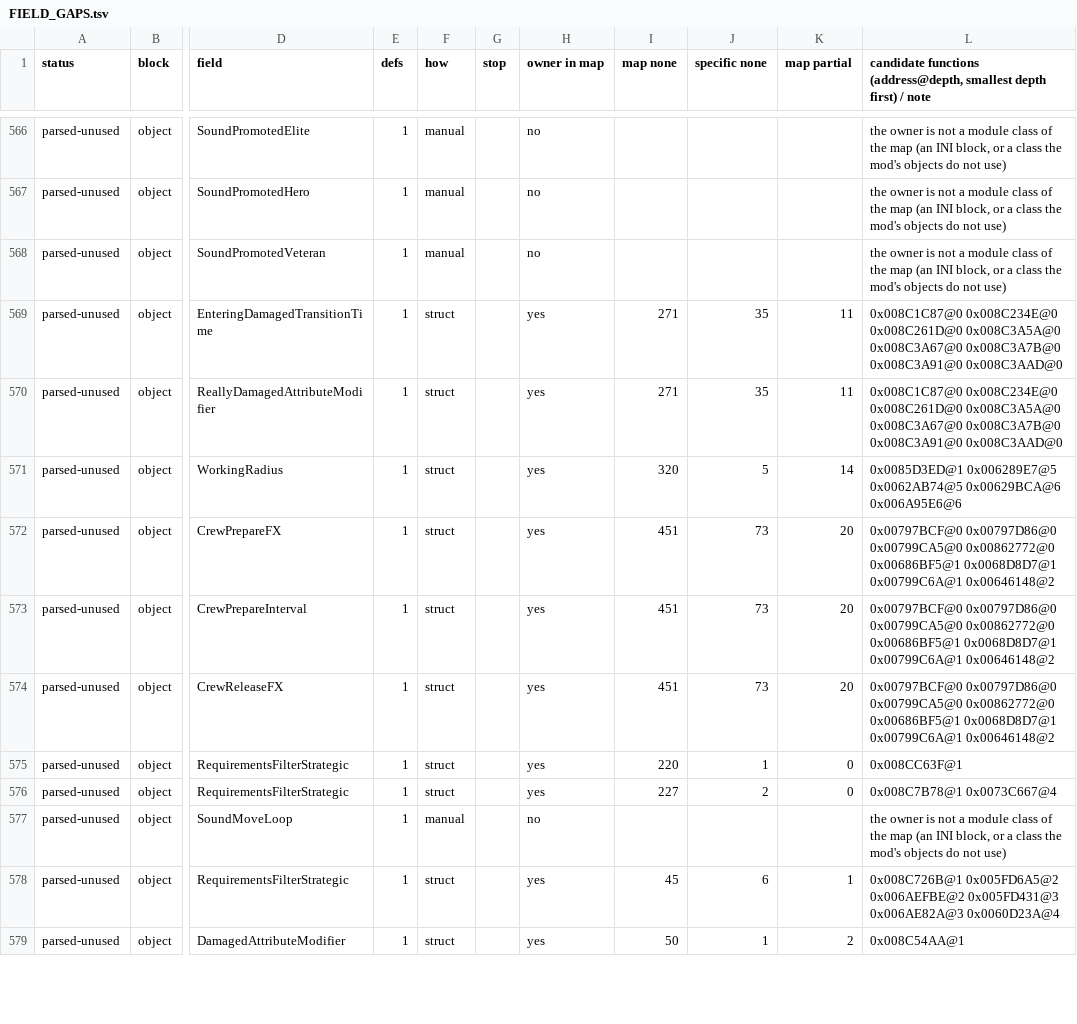
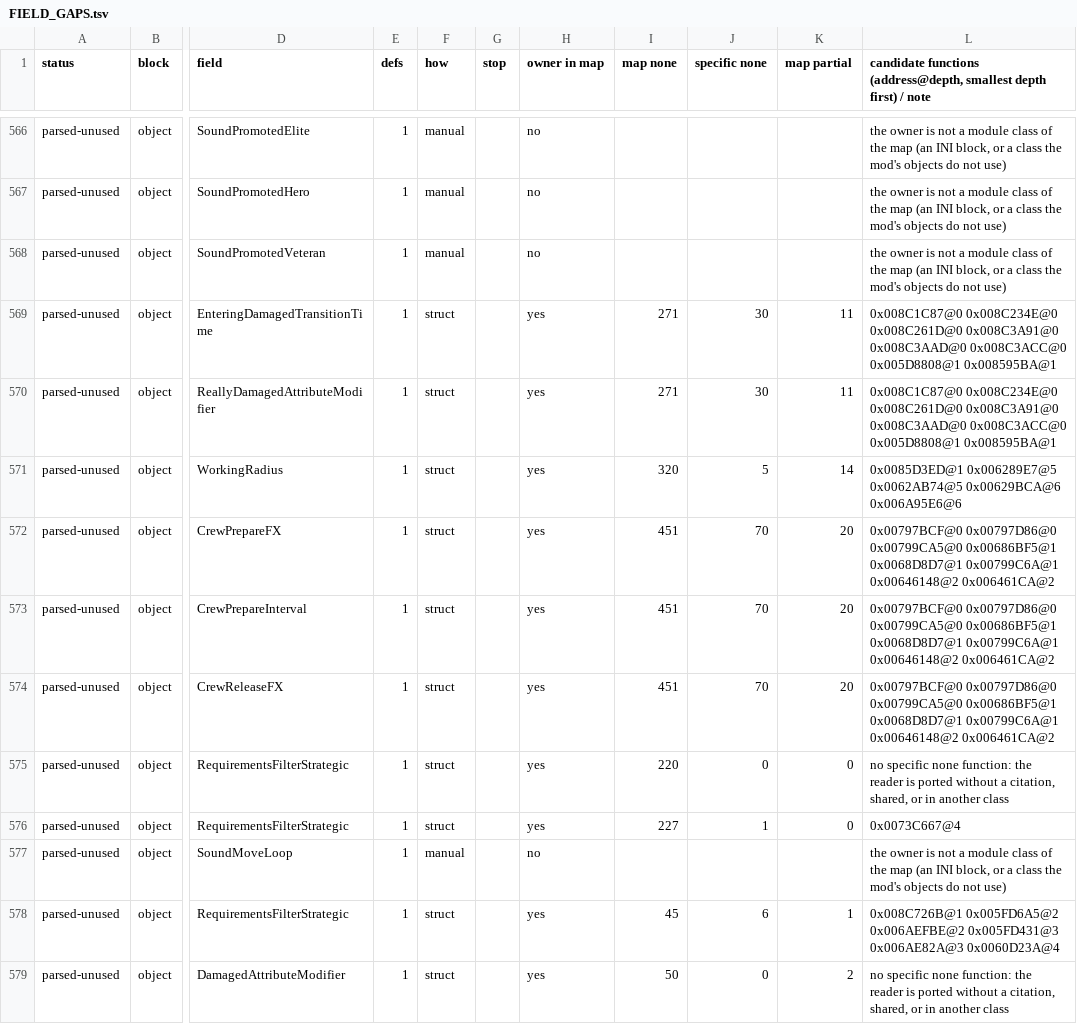
Before and after one commit to Bolebey/openbfme-godot, a TSV file: docs/ennorath/FIELD_GAPS.tsv, drawn as a sheet; only a part is shown, gaps mark what is left out; the diff covers the shown part only; the diff names each change by its address in the sheet, - before the commit and + after, or states it on an @@ line.

```diff
--- a/docs/ennorath/FIELD_GAPS.tsv
+++ b/docs/ennorath/FIELD_GAPS.tsv
-J569:J570 (specific none): 35
+J569:J570 (specific none): 30
-L569:L570: …0x008C234E@0 0x008C261D@0 0x008C3A5A@0 0x008C3A67@0 0x008C3A7B@0 0x008C3A91@0 0x008C3AAD@0
+L569:L570: …0x008C234E@0 0x008C261D@0 0x008C3A91@0 0x008C3AAD@0 0x008C3ACC@0 0x005D8808@1 0x008595BA@1
-J572:J574 (specific none): 73
+J572:J574 (specific none): 70
-L572:L574: …0x00797D86@0 0x00799CA5@0 0x00862772@0 0x00686BF5@1 0x0068D8D7@1 0x00799C6A@1 0x00646148@2
+L572:L574: …0x00797D86@0 0x00799CA5@0 0x00686BF5@1 0x0068D8D7@1 0x00799C6A@1 0x00646148@2 0x006461CA@2
-J575 (specific none): 1
+J575 (specific none): 0
-L575: 0x008CC63F@1
+L575: no specific none function: the reader is ported without a citation, shared, or in another class
-J576 (specific none): 2
+J576 (specific none): 1
-L576: 0x008C7B78@1 0x0073C667@4
+L576: 0x0073C667@4
-J579 (specific none): 1
+J579 (specific none): 0
-L579: 0x008C54AA@1
+L579: no specific none function: the reader is ported without a citation, shared, or in another class
```
Also changed, not shown: 102 edited cells elsewhere in this file, docs/ennorath/MATRIX_GAPS.tsv, docs/stops.d/RESERVED.tsv, 1 other file.
